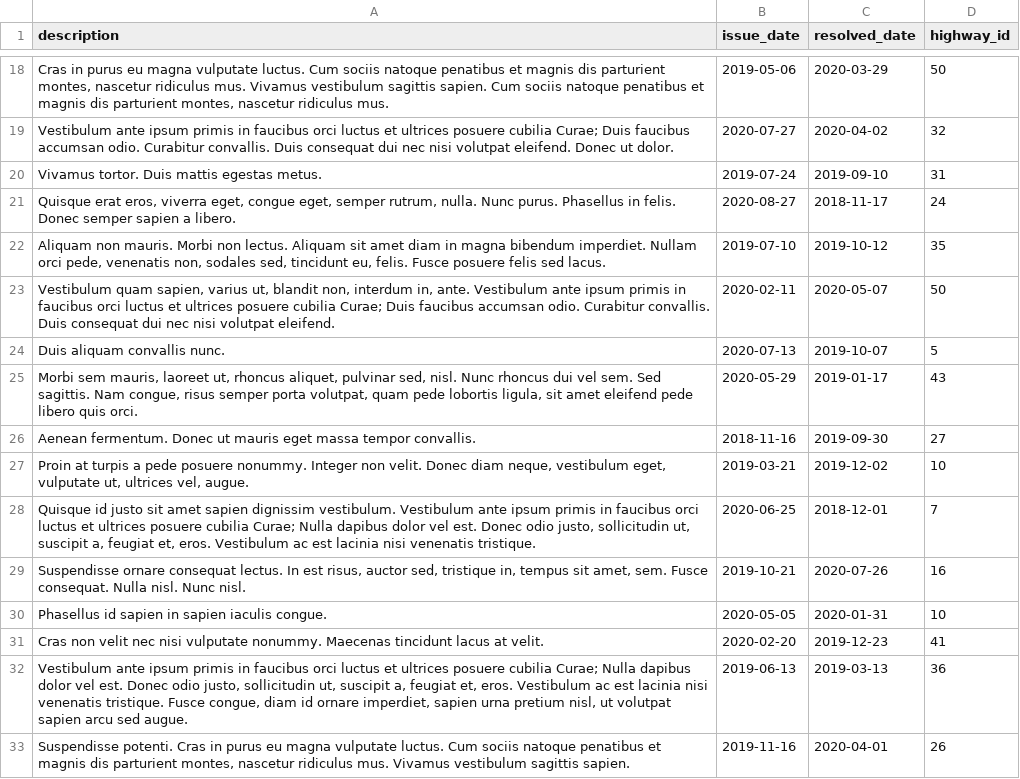
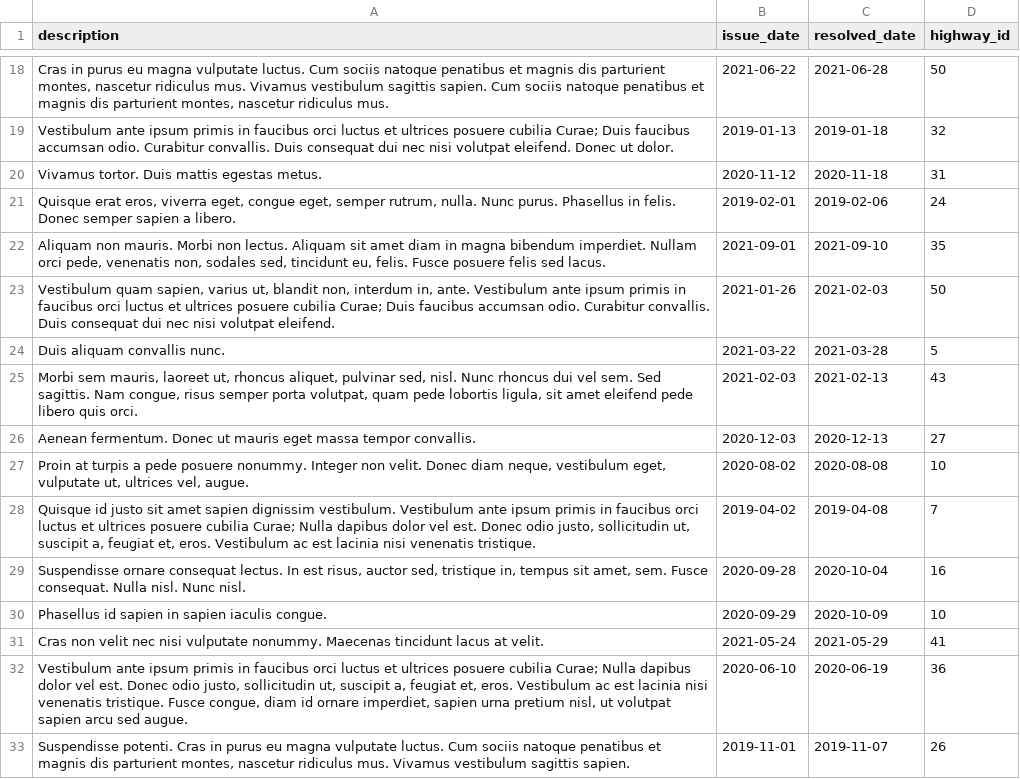
Before and after one commit to vrutik2809/Highway-Development-And-Management-System, a CSV file: app/data_csv/problems.csv, drawn as a sheet; only a part is shown, gaps mark what is left out; the diff covers the shown part only; the diff names each change by its address in the sheet, - before the commit and + after, or states it on an @@ line.

```diff
--- a/app/data_csv/problems.csv
+++ b/app/data_csv/problems.csv
-B18 (issue_date): 2019-05-06
+B18 (issue_date): 2021-06-22
-C18 (resolved_date): 2020-03-29
+C18 (resolved_date): 2021-06-28
-B19 (issue_date): 2020-07-27
+B19 (issue_date): 2019-01-13
-C19 (resolved_date): 2020-04-02
+C19 (resolved_date): 2019-01-18
-B20 (issue_date): 2019-07-24
+B20 (issue_date): 2020-11-12
-C20 (resolved_date): 2019-09-10
+C20 (resolved_date): 2020-11-18
-B21 (issue_date): 2020-08-27
+B21 (issue_date): 2019-02-01
-C21 (resolved_date): 2018-11-17
+C21 (resolved_date): 2019-02-06
-B22 (issue_date): 2019-07-10
+B22 (issue_date): 2021-09-01
-C22 (resolved_date): 2019-10-12
+C22 (resolved_date): 2021-09-10
-B23 (issue_date): 2020-02-11
+B23 (issue_date): 2021-01-26
-C23 (resolved_date): 2020-05-07
+C23 (resolved_date): 2021-02-03
-B24 (issue_date): 2020-07-13
+B24 (issue_date): 2021-03-22
-C24 (resolved_date): 2019-10-07
+C24 (resolved_date): 2021-03-28
-B25 (issue_date): 2020-05-29
+B25 (issue_date): 2021-02-03
-C25 (resolved_date): 2019-01-17
+C25 (resolved_date): 2021-02-13
-B26 (issue_date): 2018-11-16
+B26 (issue_date): 2020-12-03
-C26 (resolved_date): 2019-09-30
+C26 (resolved_date): 2020-12-13
-B27 (issue_date): 2019-03-21
+B27 (issue_date): 2020-08-02
-C27 (resolved_date): 2019-12-02
+C27 (resolved_date): 2020-08-08
-B28 (issue_date): 2020-06-25
+B28 (issue_date): 2019-04-02
-C28 (resolved_date): 2018-12-01
+C28 (resolved_date): 2019-04-08
-B29 (issue_date): 2019-10-21
+B29 (issue_date): 2020-09-28
-C29 (resolved_date): 2020-07-26
+C29 (resolved_date): 2020-10-04
-B30 (issue_date): 2020-05-05
+B30 (issue_date): 2020-09-29
-C30 (resolved_date): 2020-01-31
+C30 (resolved_date): 2020-10-09
-B31 (issue_date): 2020-02-20
+B31 (issue_date): 2021-05-24
-C31 (resolved_date): 2019-12-23
+C31 (resolved_date): 2021-05-29
-B32 (issue_date): 2019-06-13
+B32 (issue_date): 2020-06-10
-C32 (resolved_date): 2019-03-13
+C32 (resolved_date): 2020-06-19
-B33 (issue_date): 2019-11-16
+B33 (issue_date): 2019-11-01
-C33 (resolved_date): 2020-04-01
+C33 (resolved_date): 2019-11-07
```
Also changed, not shown: 68 edited cells elsewhere in this file, 2 other files.
